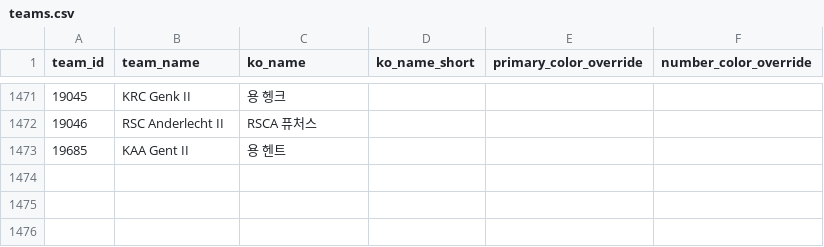
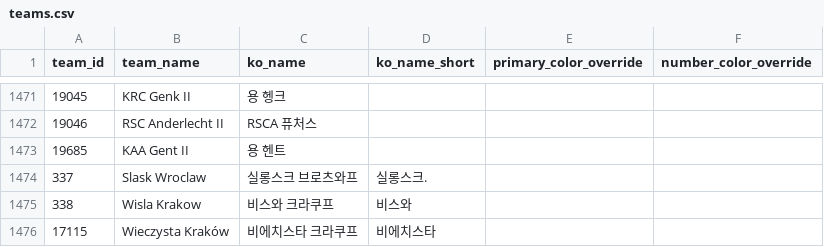
Before and after one commit to bgh1234554/football-obs-backend, a CSV file: src/main/resources/data/teams.csv, drawn as a sheet; only a part is shown, gaps mark what is left out.

```diff
--- a/src/main/resources/data/teams.csv
+++ b/src/main/resources/data/teams.csv
@@ -1473 +1473,4 @@ team_id,team_name,ko_name,ko_name_short,primary_color_override,number_color_over
 19685,KAA Gent II,용 헨트,,,
+337,Slask Wroclaw,실롱스크 브로츠와프,실롱스크.,,
+338,Wisla Krakow,비스와 크라쿠프,비스와,,
+17115,Wieczysta Kraków,비에치스타 크라쿠프,비에치스타,,
```
Also changed, not shown: src/main/resources/data/logos.csv, 1 other file.
